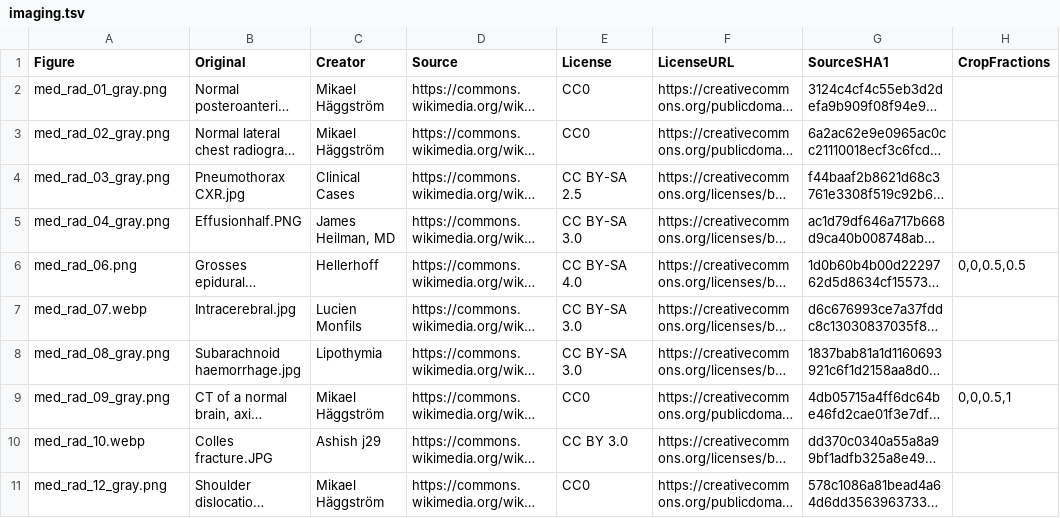
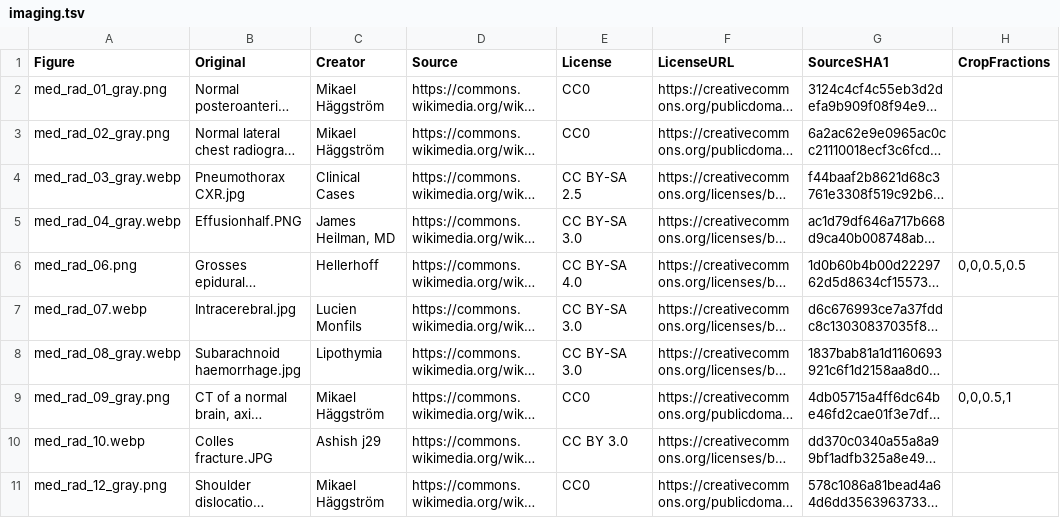
Before and after one commit to bionicles/anki, a TSV file: decks/mcat-usmle/imaging.tsv, drawn as a sheet; only a part is shown; long unchanged cells end in …; the diff covers the shown part only; the diff names each change by its address in the sheet, - before the commit and + after, or states it on an @@ line.

```diff
--- a/decks/mcat-usmle/imaging.tsv
+++ b/decks/mcat-usmle/imaging.tsv
-A4 (Figure): med_rad_03_gray.png
+A4 (Figure): med_rad_03_gray.webp
-A5 (Figure): med_rad_04_gray.png
+A5 (Figure): med_rad_04_gray.webp
-A8 (Figure): med_rad_08_gray.png
+A8 (Figure): med_rad_08_gray.webp
```
Also changed, not shown: 9 added rows and 7 edited cells elsewhere in this file, decks/mcat-usmle/step-families.tsv, decks/mcat-usmle/step-items.tsv, 41 other files.
